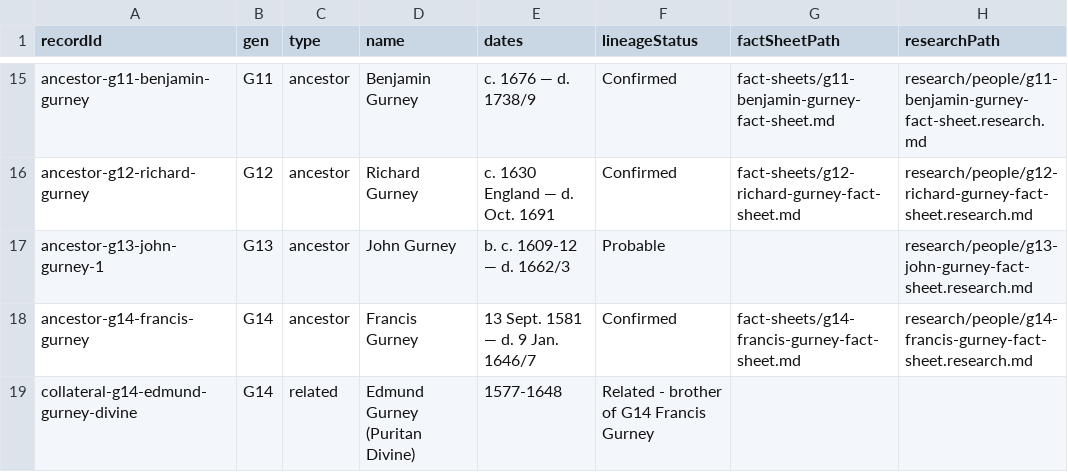
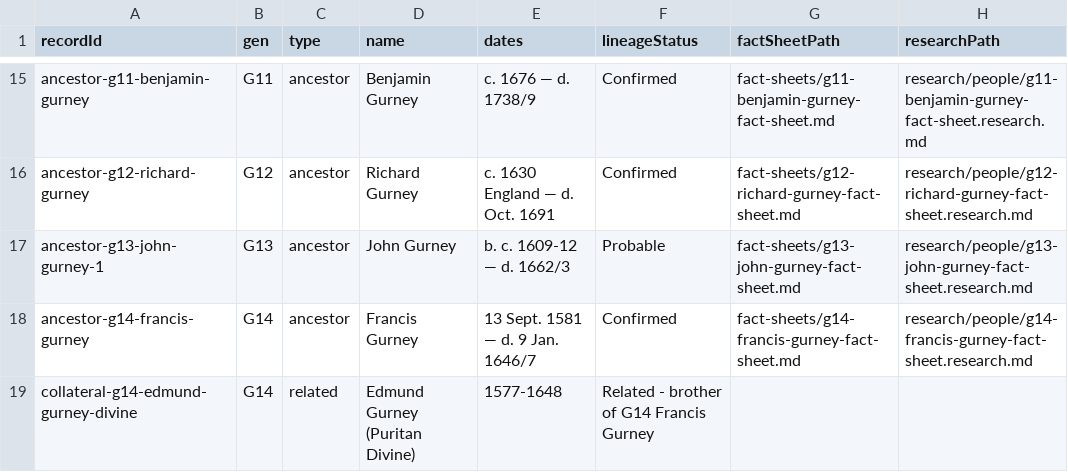
Before and after one commit to allengurney/gurney-genealogy, a CSV file: data/indexes/ancestor-ids.csv, drawn as a sheet; only a part is shown, gaps mark what is left out.

Commit message:
misc fact sheet updates, G8-G12. Create G13 fact sheet

```diff
--- a/data/indexes/ancestor-ids.csv
+++ b/data/indexes/ancestor-ids.csv
@@ -16,3 +16,3 @@ ancestor-g11-benjamin-gurney,G11,ancestor,Benjamin Gurney,c. 1676 — d. 1738/9,
 ancestor-g12-richard-gurney,G12,ancestor,Richard Gurney,c. 1630 England — d. Oct. 1691,Confirmed,fact-sheets/g12-richard-gurney-fact-sheet.md,research/people/g12-richard-gurney-fact-sheet.research.md
-ancestor-g13-john-gurney-1,G13,ancestor,John Gurney,b. c. 1609-12 — d. 1662/3,Probable,,research/people/g13-john-gurney-fact-sheet.research.md
+ancestor-g13-john-gurney-1,G13,ancestor,John Gurney,b. c. 1609-12 — d. 1662/3,Probable,fact-sheets/g13-john-gurney-fact-sheet.md,research/people/g13-john-gurney-fact-sheet.research.md
 ancestor-g14-francis-gurney,G14,ancestor,Francis Gurney,13 Sept. 1581 — d. 9 Jan. 1646/7,Confirmed,fact-sheets/g14-francis-gurney-fact-sheet.md,research/people/g14-francis-gurney-fact-sheet.research.md
```
Also changed, not shown: 27 other files.
